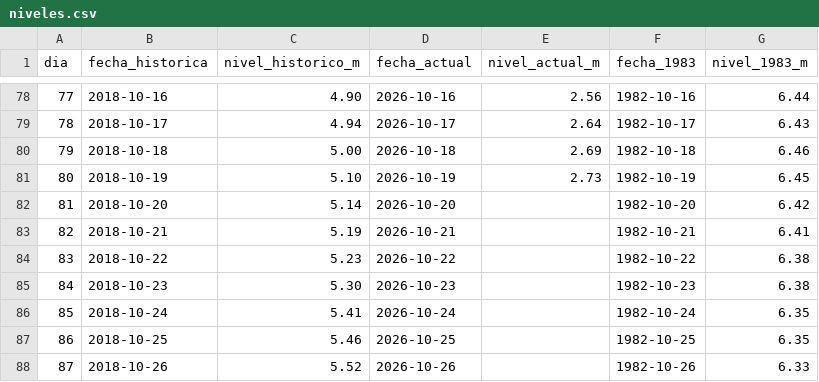
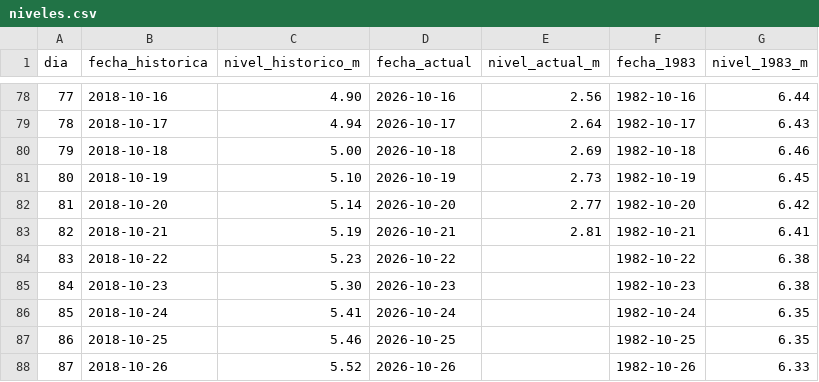
Before and after one commit to juniorsosasalinas-star/monitor-hidrologico-paraguay, a CSV file: niveles.csv, drawn as a sheet; only a part is shown, gaps mark what is left out.

Commit message:
Update niveles.csv

```diff
--- a/niveles.csv
+++ b/niveles.csv
@@ -81,4 +81,4 @@ dia,fecha_historica,nivel_historico_m,fecha_actual,nivel_actual_m,fecha_1983,niv
 80,2018-10-19,5.10,2026-10-19,2.73,1982-10-19,6.45
-81,2018-10-20,5.14,2026-10-20,,1982-10-20,6.42
-82,2018-10-21,5.19,2026-10-21,,1982-10-21,6.41
+81,2018-10-20,5.14,2026-10-20,2.77,1982-10-20,6.42
+82,2018-10-21,5.19,2026-10-21,2.81,1982-10-21,6.41
 83,2018-10-22,5.23,2026-10-22,,1982-10-22,6.38
```
